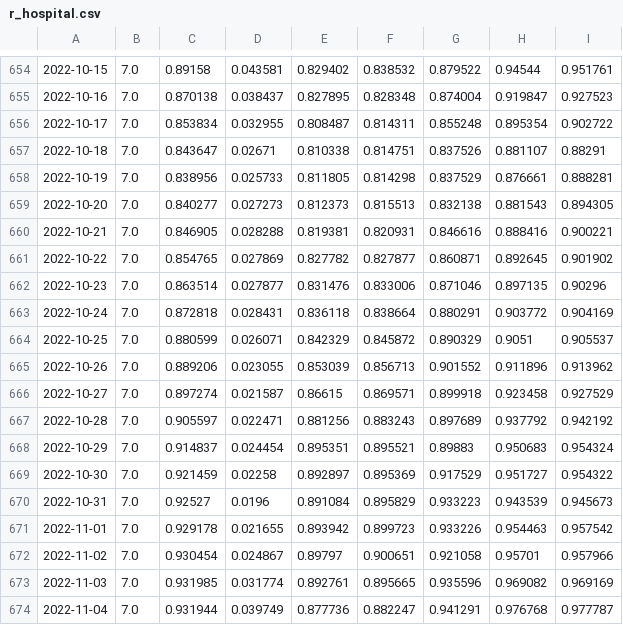
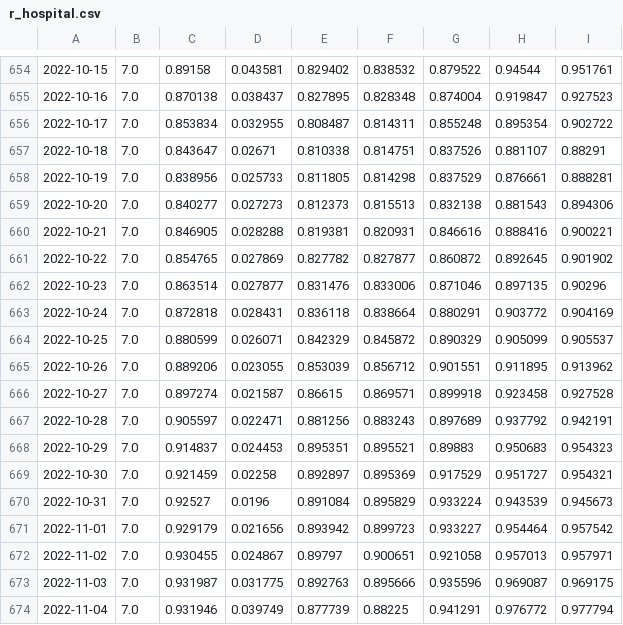
Before and after one commit to Sikerdebaard/r-estimates-nl, a CSV file: data/r_hospital.csv, drawn as a sheet; only a part is shown, gaps mark what is left out; the diff covers the shown part only; the diff names each change by its address in the sheet, - before the commit and + after, or states it on an @@ line.

```diff
--- a/data/r_hospital.csv
+++ b/data/r_hospital.csv
-I659: 0.894305
+I659: 0.894306
-G661: 0.860871
+G661: 0.860872
-H664: 0.9051
+H664: 0.905099
-F665: 0.856713
+F665: 0.856712
-G665: 0.901552
+G665: 0.901551
-H665: 0.911896
+H665: 0.911895
-I666: 0.927529
+I666: 0.927528
-I667: 0.942192
+I667: 0.942191
-D668: 0.024454
+D668: 0.024453
-I668: 0.954324
+I668: 0.954323
-I669: 0.954322
+I669: 0.954321
-G670: 0.933223
+G670: 0.933224
-C671: 0.929178
+C671: 0.929179
-D671: 0.021655
+D671: 0.021656
-G671: 0.933226
+G671: 0.933227
-H671: 0.954463
+H671: 0.954464
-C672: 0.930454
+C672: 0.930455
-H672: 0.95701
+H672: 0.957013
-I672: 0.957966
+I672: 0.957971
-C673: 0.931985
+C673: 0.931987
-D673: 0.031774
+D673: 0.031775
-E673: 0.892761
+E673: 0.892763
-F673: 0.895665
+F673: 0.895666
-H673: 0.969082
+H673: 0.969087
-I673: 0.969169
+I673: 0.969175
-C674: 0.931944
+C674: 0.931946
-E674: 0.877736
+E674: 0.877739
-F674: 0.882247
+F674: 0.88225
-H674: 0.976768
+H674: 0.976772
-I674: 0.977787
+I674: 0.977794
```
Also changed, not shown: 166 edited cells elsewhere in this file, data/combo_metrics.csv, data/corr_hospital.csv, 3 other files.
